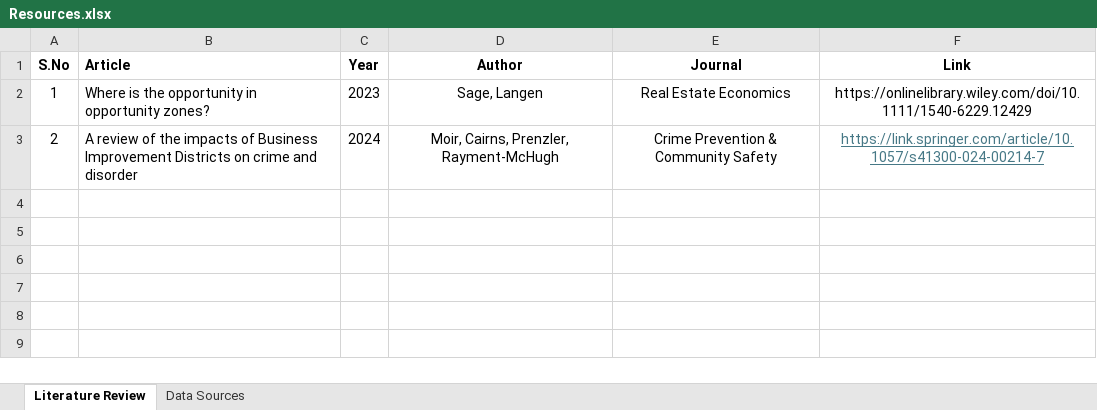
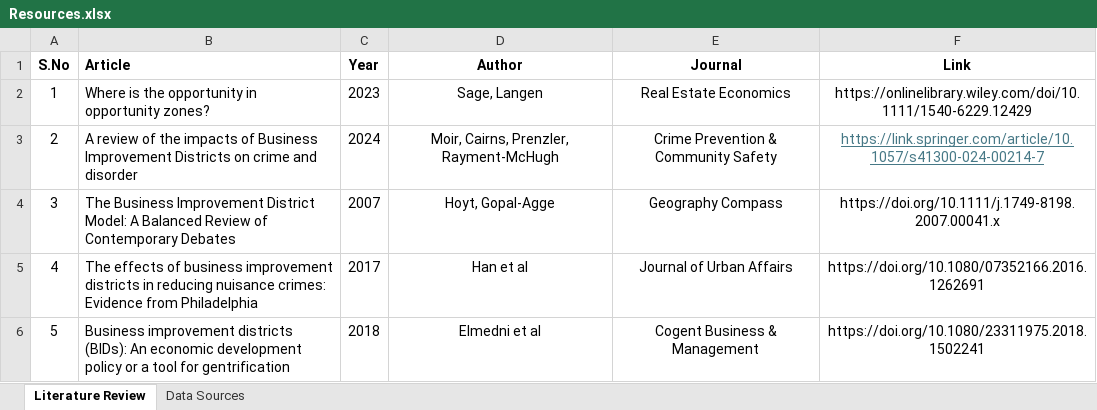
Before and after one commit to kabirakabira/chicago-ssa-outcomes, an Excel workbook: Resources.xlsx, sheet Literature Review, drawn as a sheet; values as stored, in another font and other column widths than the file's, no borders; the diff names each change by its address in the sheet, - before the commit and + after, or states it on an @@ line.

```diff
--- a/Resources.xlsx (sheet Literature Review)
+++ b/Resources.xlsx (sheet Literature Review)
+row 4: 3 | The Business Improvement District Model: A Balanced Review of Contemporary Debates | 2007 | Hoyt, Gopal-Agge | Geography Compass | https://doi.org/10.1111/j.1749-8198.2007.00041.x
+row 5: 4 | The effects of business improvement districts in reducing nuisance crimes: Evidence from Philadelphia | 2017 | Han et al | Journal of Urban Affairs | https://doi.org/10.1080/07352166.2016.1262691
+row 6: 5 | Business improvement districts (BIDs): An economic development policy or a tool for gentrification | 2018 | Elmedni et al | Cogent Business & Management | https://doi.org/10.1080/23311975.2018.1502241
```
Also changed, not shown: sheet Data Sources, 1 other file.
